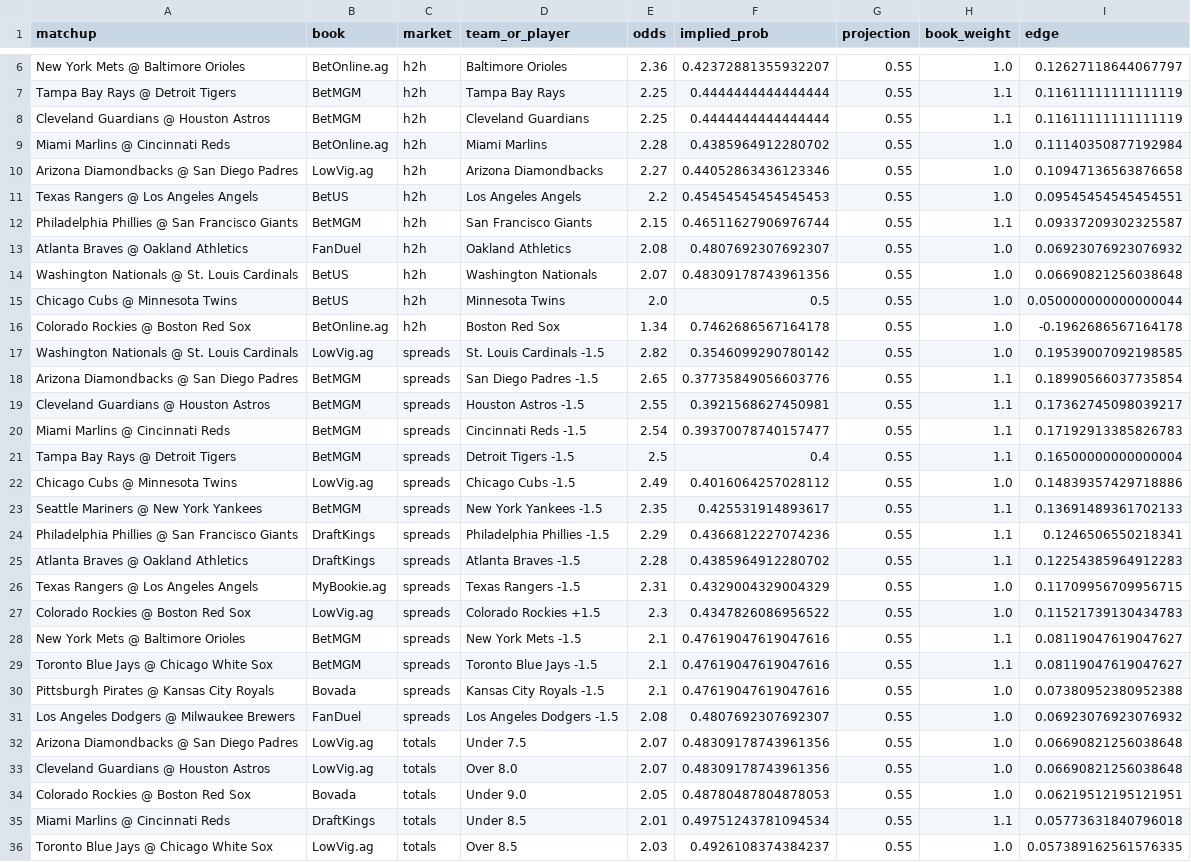
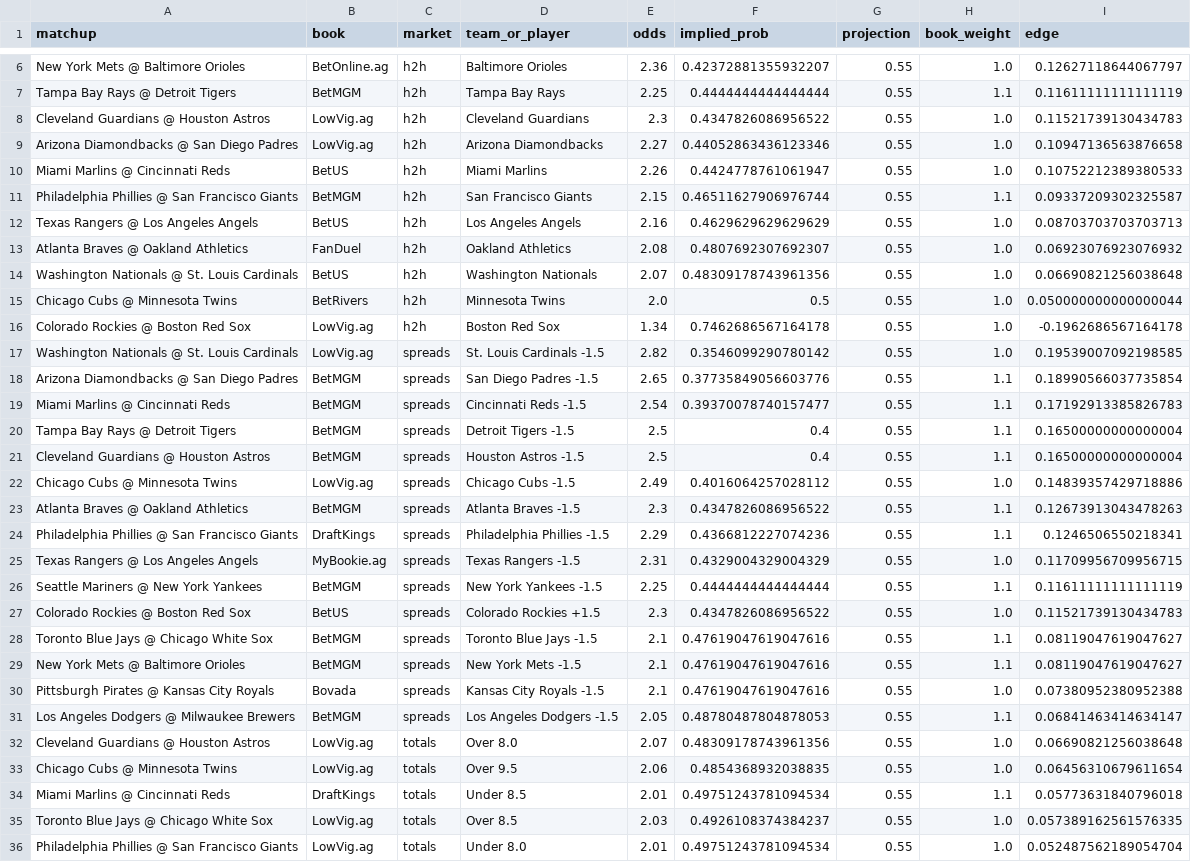
Before and after one commit to colegambles25/sports_edge_finder, a CSV file: logged_bets.csv, drawn as a sheet; only a part is shown, gaps mark what is left out; the shorter side is filled out with more unchanged rows; the diff covers the shown part only.

```diff
--- a/logged_bets.csv
+++ b/logged_bets.csv
@@ -7,29 +7,28 @@ New York Mets @ Baltimore Orioles,BetOnline.ag,h2h,Baltimore Orioles,2.36,0.4237
 Tampa Bay Rays @ Detroit Tigers,BetMGM,h2h,Tampa Bay Rays,2.25,0.4444444444444444,0.55,1.1,0.11611111111111119
-Cleveland Guardians @ Houston Astros,BetMGM,h2h,Cleveland Guardians,2.25,0.4444444444444444,0.55,1.1,0.11611111111111119
-Miami Marlins @ Cincinnati Reds,BetOnline.ag,h2h,Miami Marlins,2.28,0.4385964912280702,0.55,1.0,0.11140350877192984
+Cleveland Guardians @ Houston Astros,LowVig.ag,h2h,Cleveland Guardians,2.3,0.4347826086956522,0.55,1.0,0.11521739130434783
 Arizona Diamondbacks @ San Diego Padres,LowVig.ag,h2h,Arizona Diamondbacks,2.27,0.44052863436123346,0.55,1.0,0.10947136563876658
-Texas Rangers @ Los Angeles Angels,BetUS,h2h,Los Angeles Angels,2.2,0.45454545454545453,0.55,1.0,0.09545454545454551
+Miami Marlins @ Cincinnati Reds,BetUS,h2h,Miami Marlins,2.26,0.4424778761061947,0.55,1.0,0.10752212389380533
 Philadelphia Phillies @ San Francisco Giants,BetMGM,h2h,San Francisco Giants,2.15,0.46511627906976744,0.55,1.1,0.09337209302325587
+Texas Rangers @ Los Angeles Angels,BetUS,h2h,Los Angeles Angels,2.16,0.4629629629629629,0.55,1.0,0.08703703703703713
 Atlanta Braves @ Oakland Athletics,FanDuel,h2h,Oakland Athletics,2.08,0.4807692307692307,0.55,1.0,0.06923076923076932
 Washington Nationals @ St. Louis Cardinals,BetUS,h2h,Washington Nationals,2.07,0.48309178743961356,0.55,1.0,0.06690821256038648
-Chicago Cubs @ Minnesota Twins,BetUS,h2h,Minnesota Twins,2.0,0.5,0.55,1.0,0.050000000000000044
-Colorado Rockies @ Boston Red Sox,BetOnline.ag,h2h,Boston Red Sox,1.34,0.7462686567164178,0.55,1.0,-0.1962686567164178
+Chicago Cubs @ Minnesota Twins,BetRivers,h2h,Minnesota Twins,2.0,0.5,0.55,1.0,0.050000000000000044
+Colorado Rockies @ Boston Red Sox,LowVig.ag,h2h,Boston Red Sox,1.34,0.7462686567164178,0.55,1.0,-0.1962686567164178
 Washington Nationals @ St. Louis Cardinals,LowVig.ag,spreads,St. Louis Cardinals -1.5,2.82,0.3546099290780142,0.55,1.0,0.19539007092198585
 Arizona Diamondbacks @ San Diego Padres,BetMGM,spreads,San Diego Padres -1.5,2.65,0.37735849056603776,0.55,1.1,0.18990566037735854
-Cleveland Guardians @ Houston Astros,BetMGM,spreads,Houston Astros -1.5,2.55,0.3921568627450981,0.55,1.1,0.17362745098039217
 Miami Marlins @ Cincinnati Reds,BetMGM,spreads,Cincinnati Reds -1.5,2.54,0.39370078740157477,0.55,1.1,0.17192913385826783
 Tampa Bay Rays @ Detroit Tigers,BetMGM,spreads,Detroit Tigers -1.5,2.5,0.4,0.55,1.1,0.16500000000000004
+Cleveland Guardians @ Houston Astros,BetMGM,spreads,Houston Astros -1.5,2.5,0.4,0.55,1.1,0.16500000000000004
 Chicago Cubs @ Minnesota Twins,LowVig.ag,spreads,Chicago Cubs -1.5,2.49,0.4016064257028112,0.55,1.0,0.14839357429718886
-Seattle Mariners @ New York Yankees,BetMGM,spreads,New York Yankees -1.5,2.35,0.425531914893617,0.55,1.1,0.13691489361702133
+Atlanta Braves @ Oakland Athletics,BetMGM,spreads,Atlanta Braves -1.5,2.3,0.4347826086956522,0.55,1.1,0.12673913043478263
 Philadelphia Phillies @ San Francisco Giants,DraftKings,spreads,Philadelphia Phillies -1.5,2.29,0.4366812227074236,0.55,1.1,0.1246506550218341
-Atlanta Braves @ Oakland Athletics,DraftKings,spreads,Atlanta Braves -1.5,2.28,0.4385964912280702,0.55,1.1,0.12254385964912283
 Texas Rangers @ Los Angeles Angels,MyBookie.ag,spreads,Texas Rangers -1.5,2.31,0.4329004329004329,0.55,1.0,0.11709956709956715
-Colorado Rockies @ Boston Red Sox,LowVig.ag,spreads,Colorado Rockies +1.5,2.3,0.4347826086956522,0.55,1.0,0.11521739130434783
+Seattle Mariners @ New York Yankees,BetMGM,spreads,New York Yankees -1.5,2.25,0.4444444444444444,0.55,1.1,0.11611111111111119
+Colorado Rockies @ Boston Red Sox,BetUS,spreads,Colorado Rockies +1.5,2.3,0.4347826086956522,0.55,1.0,0.11521739130434783
+Toronto Blue Jays @ Chicago White Sox,BetMGM,spreads,Toronto Blue Jays -1.5,2.1,0.47619047619047616,0.55,1.1,0.08119047619047627
 New York Mets @ Baltimore Orioles,BetMGM,spreads,New York Mets -1.5,2.1,0.47619047619047616,0.55,1.1,0.08119047619047627
-Toronto Blue Jays @ Chicago White Sox,BetMGM,spreads,Toronto Blue Jays -1.5,2.1,0.47619047619047616,0.55,1.1,0.08119047619047627
 Pittsburgh Pirates @ Kansas City Royals,Bovada,spreads,Kansas City Royals -1.5,2.1,0.47619047619047616,0.55,1.0,0.07380952380952388
-Los Angeles Dodgers @ Milwaukee Brewers,FanDuel,spreads,Los Angeles Dodgers -1.5,2.08,0.4807692307692307,0.55,1.0,0.06923076923076932
-Arizona Diamondbacks @ San Diego Padres,LowVig.ag,totals,Under 7.5,2.07,0.48309178743961356,0.55,1.0,0.06690821256038648
+Los Angeles Dodgers @ Milwaukee Brewers,BetMGM,spreads,Los Angeles Dodgers -1.5,2.05,0.48780487804878053,0.55,1.1,0.06841463414634147
 Cleveland Guardians @ Houston Astros,LowVig.ag,totals,Over 8.0,2.07,0.48309178743961356,0.55,1.0,0.06690821256038648
-Colorado Rockies @ Boston Red Sox,Bovada,totals,Under 9.0,2.05,0.48780487804878053,0.55,1.0,0.06219512195121951
+Chicago Cubs @ Minnesota Twins,LowVig.ag,totals,Over 9.5,2.06,0.4854368932038835,0.55,1.0,0.06456310679611654
 Miami Marlins @ Cincinnati Reds,DraftKings,totals,Under 8.5,2.01,0.49751243781094534,0.55,1.1,0.05773631840796018
```
Also changed, not shown: 2 added rows, 1 removed row and 6 edited cells elsewhere in this file, 2 other files.
